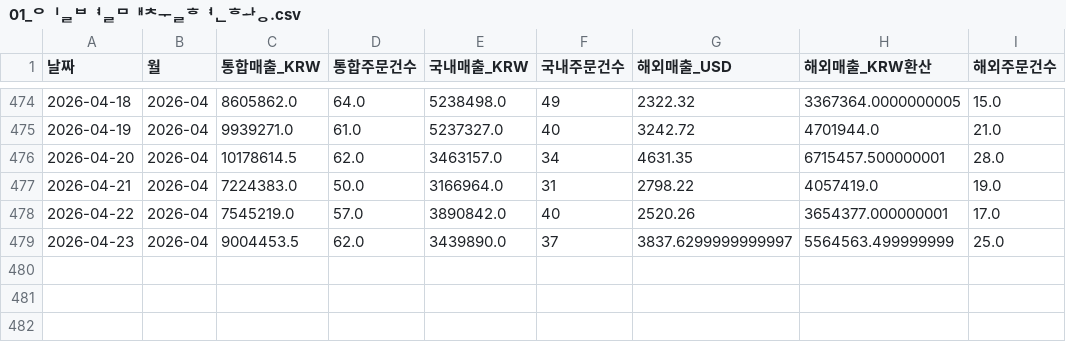
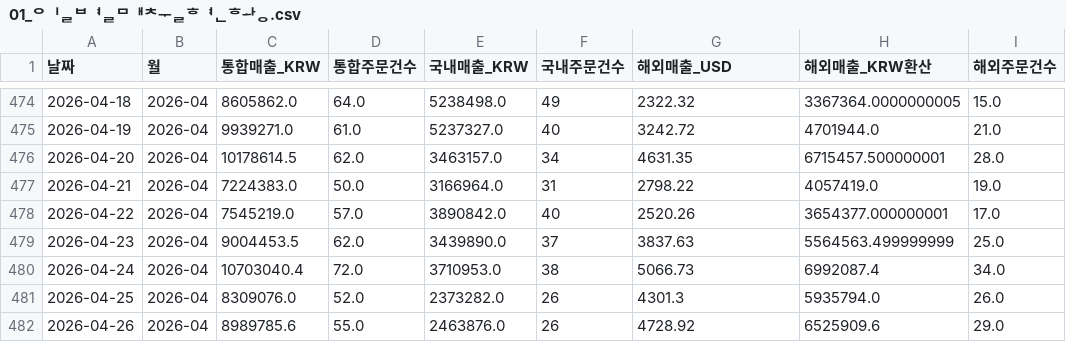
Before and after one commit to awakebydamonlee-create/sales-dashboard, a CSV file: 01_일별매출현황.csv, drawn as a sheet; only a part is shown, gaps mark what is left out.

```diff
--- a/01_일별매출현황.csv
+++ b/01_일별매출현황.csv
@@ -478,2 +478,5 @@
 2026-04-22,2026-04,7545219.0,57.0,3890842.0,40,2520.26,3654377.000000001,17.0
-2026-04-23,2026-04,9004453.5,62.0,3439890.0,37,3837.6299999999997,5564563.499999999,25.0
+2026-04-23,2026-04,9004453.5,62.0,3439890.0,37,3837.63,5564563.499999999,25.0
+2026-04-24,2026-04,10703040.4,72.0,3710953.0,38,5066.73,6992087.4,34.0
+2026-04-25,2026-04,8309076.0,52.0,2373282.0,26,4301.3,5935794.0,26.0
+2026-04-26,2026-04,8989785.6,55.0,2463876.0,26,4728.92,6525909.6,29.0
```
Also changed, not shown: 02_상품별판매현황.csv, 6 other files.
